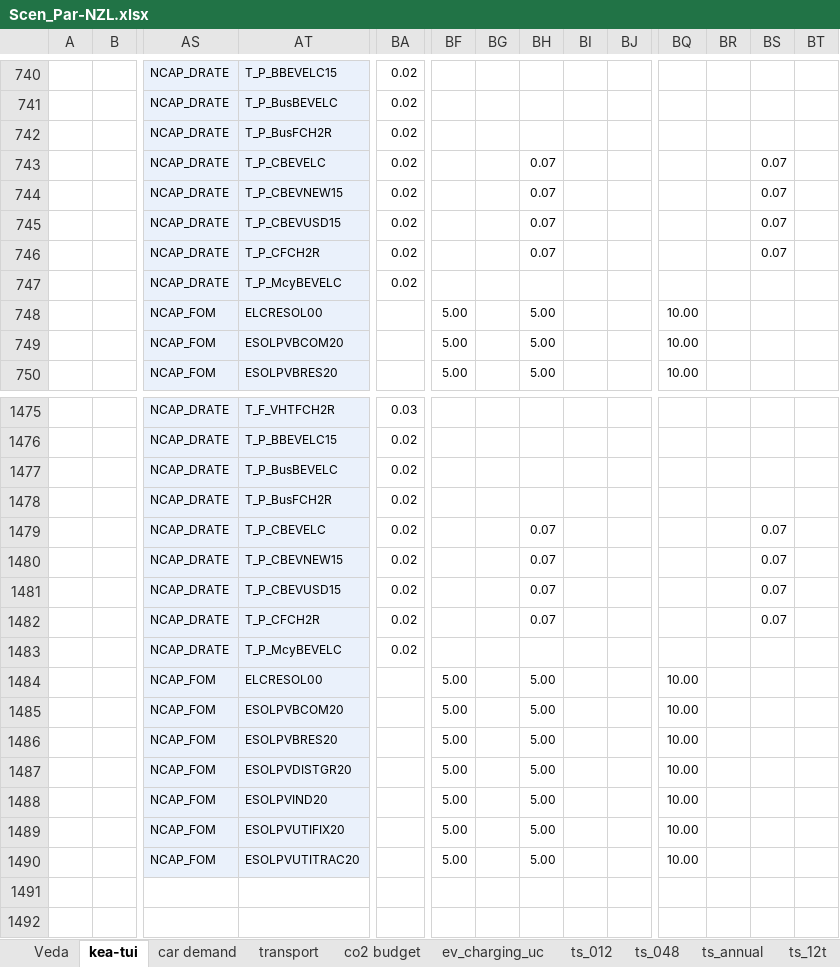
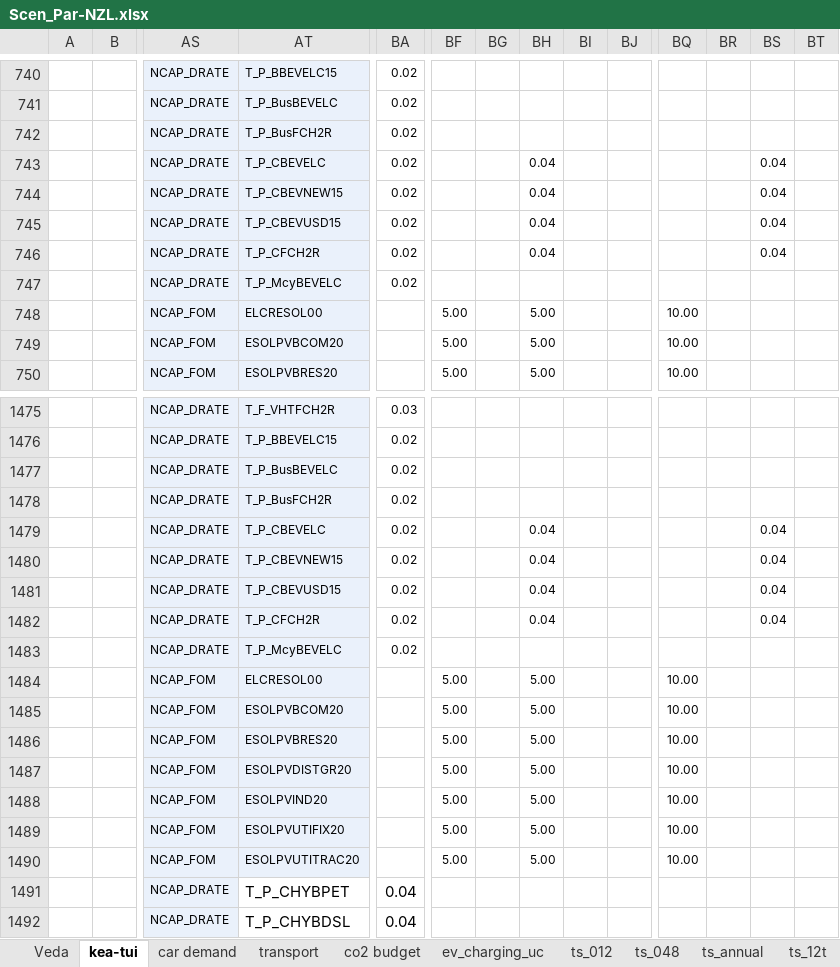
Before and after one commit to akanudia/VerveStacks_NZL_EECA, an Excel workbook: SuppXLS/Scen_Par-NZL.xlsx, sheet kea-tui, drawn as a sheet; only a part is shown, gaps mark what is left out; values as stored, in another font and other column widths than the file's, no borders; rows hold the shown columns only; the diff names each change by its address in the sheet, - before the commit and + after, or states it on an @@ line.

Commit message:
Update Scen_Par-NZL.xlsx

```diff
--- a/SuppXLS/Scen_Par-NZL.xlsx (sheet kea-tui)
+++ b/SuppXLS/Scen_Par-NZL.xlsx (sheet kea-tui)
-BH743:BH746: 0.07
+BH743:BH746: 0.04
-BS743:BS746: 0.07
+BS743:BS746: 0.04
-BH1479:BH1482: 0.07
+BH1479:BH1482: 0.04
-BS1479:BS1482: 0.07
+BS1479:BS1482: 0.04
+row 1491:  |  | NCAP_DRATE | T_P_CHYBPET | 0.04
+row 1492:  |  | NCAP_DRATE | T_P_CHYBDSL | 0.04
```
